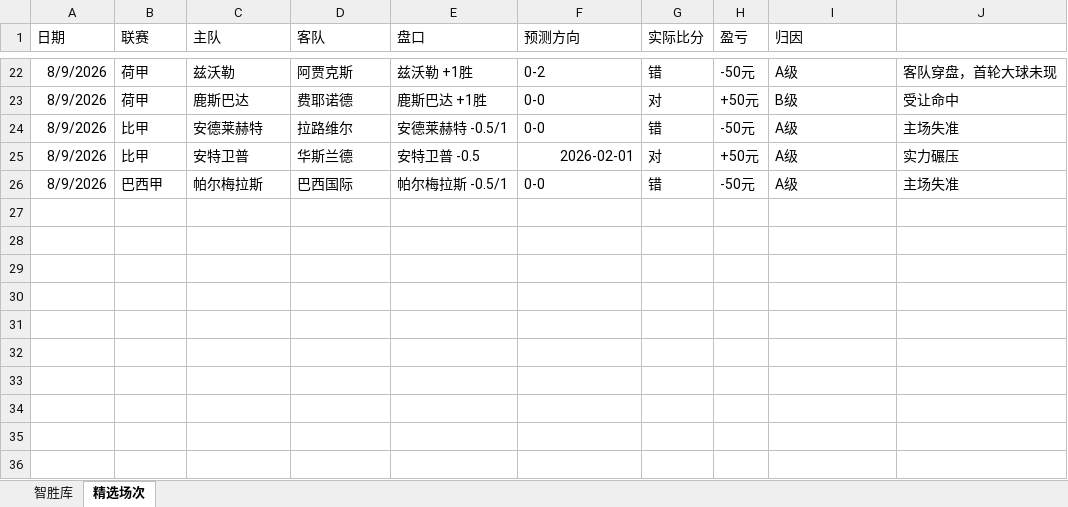
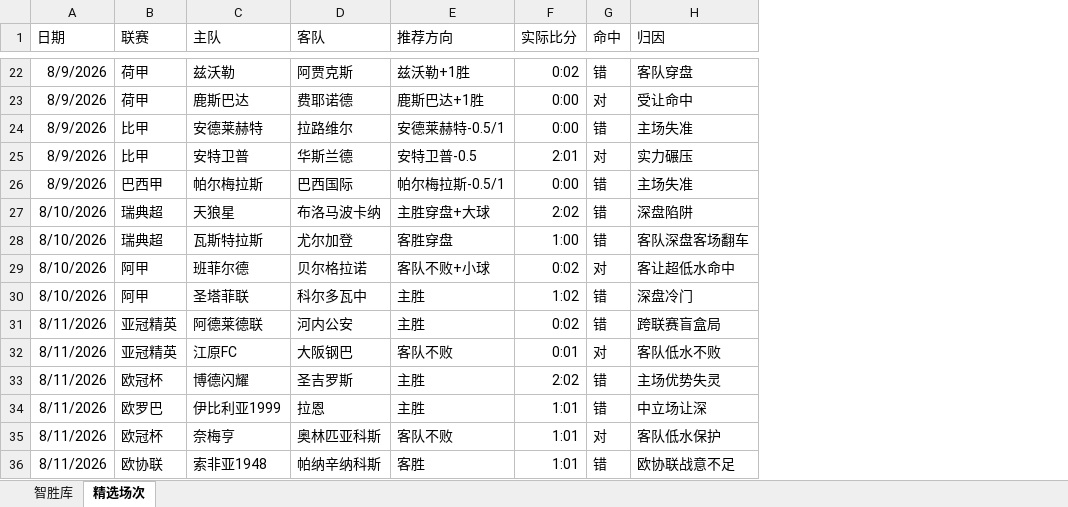
Before and after one commit to DIDY2026/SJK-ZSK, an Excel workbook: 数据库.xlsx, sheet 精选场次, drawn as a sheet; only a part is shown, gaps mark what is left out; values as stored, in another font and other column widths than the file's, no borders; removed rows and columns are numbered as before the commit, all else as after; the diff covers the shown part only; the diff names each change by its address in the sheet, - before the commit and + after, or states it on an @@ line.

```diff
--- a/数据库.xlsx (sheet 精选场次)
+++ b/数据库.xlsx (sheet 精选场次)
-column E (盘口), rows 22-26: 兹沃勒 +1胜 | 鹿斯巴达 +1胜 | 安德莱赫特 -0.5/1 | 安特卫普 -0.5 | 帕尔梅拉斯 -0.5/1
-column H (盈亏), rows 22-26: -50元 | +50元 | -50元 | +50元 | -50元
+column G (命中), rows 22-26: 错 | 对 | 错 | 对 | 错
-column J, rows 22-26: 客队穿盘，首轮大球未现 | 受让命中 | 主场失准 | 实力碾压 | 主场失准
-E1: 预测方向
+E1: 推荐方向
-E22 (推荐方向): 0-2
+E22 (推荐方向): 兹沃勒+1胜
-F22 (实际比分): 错
+F22 (实际比分): 0:02
-H22 (归因): A级
+H22 (归因): 客队穿盘
-E23 (推荐方向): 0-0
+E23 (推荐方向): 鹿斯巴达+1胜
-F23 (实际比分): 对
+F23 (实际比分): 0:00
-H23 (归因): B级
+H23 (归因): 受让命中
-E24 (推荐方向): 0-0
+E24 (推荐方向): 安德莱赫特-0.5/1
-F24 (实际比分): 错
+F24 (实际比分): 0:00
-H24 (归因): A级
+H24 (归因): 主场失准
-E25 (推荐方向): 2026-02-01
+E25 (推荐方向): 安特卫普-0.5
-F25 (实际比分): 对
+F25 (实际比分): 2:01
-H25 (归因): A级
+H25 (归因): 实力碾压
-E26 (推荐方向): 0-0
+E26 (推荐方向): 帕尔梅拉斯-0.5/1
-F26 (实际比分): 错
+F26 (实际比分): 0:00
-H26 (归因): A级
+H26 (归因): 主场失准
+row 27: 8/10/2026 | 瑞典超 | 天狼星 | 布洛马波卡纳 | 主胜穿盘+大球 | 2:02 | 错 | 深盘陷阱
+row 28: 8/10/2026 | 瑞典超 | 瓦斯特拉斯 | 尤尔加登 | 客胜穿盘 | 1:00 | 错 | 客队深盘客场翻车
+row 29: 8/10/2026 | 阿甲 | 班菲尔德 | 贝尔格拉诺 | 客队不败+小球 | 0:02 | 对 | 客让超低水命中
+row 30: 8/10/2026 | 阿甲 | 圣塔菲联 | 科尔多瓦中 | 主胜 | 1:02 | 错 | 深盘冷门
+row 31: 8/11/2026 | 亚冠精英 | 阿德莱德联 | 河内公安 | 主胜 | 0:02 | 错 | 跨联赛盲盒局
+row 32: 8/11/2026 | 亚冠精英 | 江原FC | 大阪钢巴 | 客队不败 | 0:01 | 对 | 客队低水不败
+row 33: 8/11/2026 | 欧冠杯 | 博德闪耀 | 圣吉罗斯 | 主胜 | 2:02 | 错 | 主场优势失灵
+row 34: 8/11/2026 | 欧罗巴 | 伊比利亚1999 | 拉恩 | 主胜 | 1:01 | 错 | 中立场让深
+row 35: 8/11/2026 | 欧冠杯 | 奈梅亨 | 奥林匹亚科斯 | 客队不败 | 1:01 | 对 | 客队低水保护
+row 36: 8/11/2026 | 欧协联 | 索非亚1948 | 帕纳辛纳科斯 | 客胜 | 1:01 | 错 | 欧协联战意不足
```
Also changed, not shown: 28 edited cells elsewhere in this sheet, sheet 智胜库, 复盘专用.xlsx.
